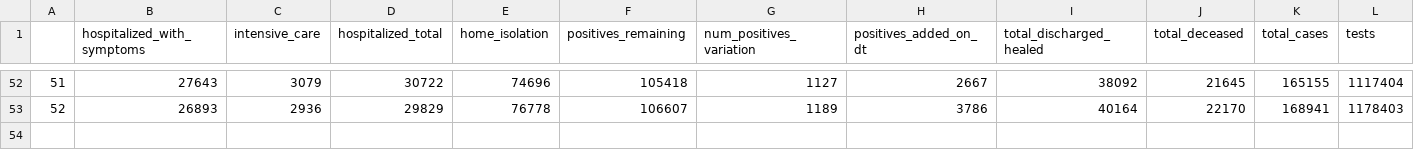
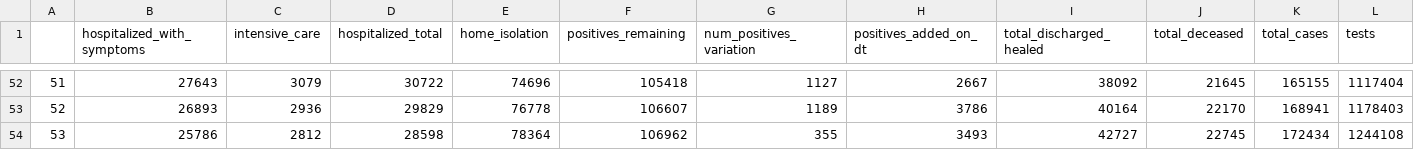
Before and after one commit to meredoschi/Italia-COVID-19, a CSV file: csv_exports/nat3.csv, drawn as a sheet; only a part is shown, gaps mark what is left out; rows hold the shown columns only; the diff names each change by its address in the sheet, - before the commit and + after, or states it on an @@ line.

```diff
--- a/csv_exports/nat3.csv
+++ b/csv_exports/nat3.csv
+row 54: 53 | 25786 | 2812 | 28598 | 78364 | 106962 | 355 | 3493 | 42727 | 22745 | 172434 | 1244108
```
Also changed, not shown: csv_exports/national_data.csv, csv_exports/provinces_declining_trend.csv, 7 other files.
